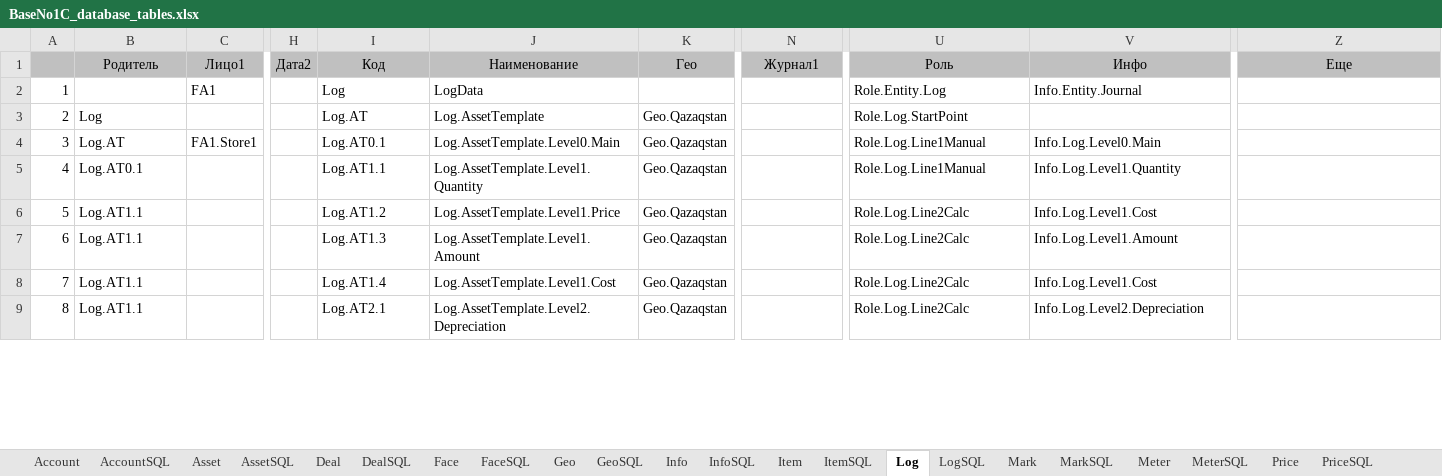
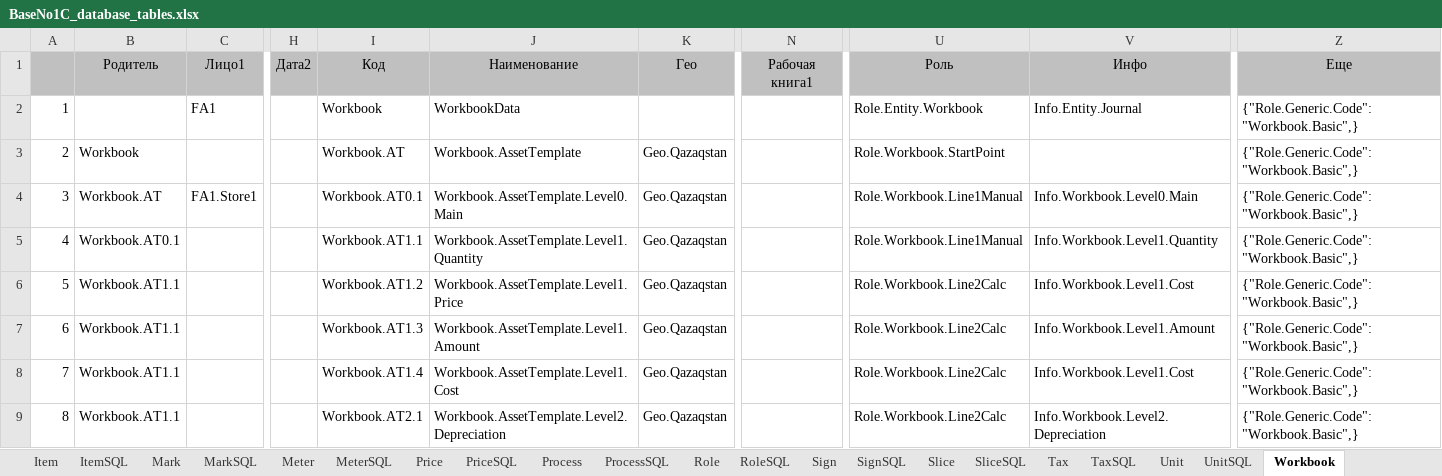
Before and after one commit to KursakovSA/AccBase, an Excel workbook: BaseNo1C_database_tables.xlsx, sheet Workbook, drawn as a sheet; only a part is shown, gaps mark what is left out; values as stored, in another font and other column widths than the file's, no borders; the diff covers the shown part only; the diff names each change by its address in the sheet, - before the commit and + after, or states it on an @@ line.

```diff
--- a/BaseNo1C_database_tables.xlsx (sheet Workbook)
+++ b/BaseNo1C_database_tables.xlsx (sheet Workbook)
-sheet tab: Log
+sheet tab: Workbook
@@ sheet tab order changed: Item | ItemSQL | Mark | MarkSQL | Meter | MeterSQL | Price | PriceSQL | Process | ProcessSQL | Role | RoleSQL | Sign | SignSQL | Slice | SliceSQL | Tax | TaxSQL | Unit | UnitSQL | Workbook @@
-N1: Журнал1
+N1: Рабочая книга1
-I2 (Код): Log
+I2 (Код): Workbook
-J2 (Наименование): LogData
+J2 (Наименование): WorkbookData
-U2 (Роль): Role.Entity.Log
+U2 (Роль): Role.Entity.Workbook
-Z2:Z9 (Еще): (empty)
+Z2:Z9 (Еще): {"Role.Generic.Code": "Workbook.Basic",}
-B3 (Родитель): Log
+B3 (Родитель): Workbook
-I3 (Код): Log.AT
+I3 (Код): Workbook.AT
-J3 (Наименование): Log.AssetTemplate
+J3 (Наименование): Workbook.AssetTemplate
-U3 (Роль): Role.Log.StartPoint
+U3 (Роль): Role.Workbook.StartPoint
-B4 (Родитель): Log.AT
+B4 (Родитель): Workbook.AT
-I4 (Код): Log.AT0.1
+I4 (Код): Workbook.AT0.1
-J4 (Наименование): Log.AssetTemplate.Level0.Main
+J4 (Наименование): Workbook.AssetTemplate.Level0.Main
-U4:U5 (Роль): Role.Log.Line1Manual
+U4:U5 (Роль): Role.Workbook.Line1Manual
-V4 (Инфо): Info.Log.Level0.Main
+V4 (Инфо): Info.Workbook.Level0.Main
-B5 (Родитель): Log.AT0.1
+B5 (Родитель): Workbook.AT0.1
-I5 (Код): Log.AT1.1
+I5 (Код): Workbook.AT1.1
-J5 (Наименование): Log.AssetTemplate.Level1.Quantity
+J5 (Наименование): Workbook.AssetTemplate.Level1.Quantity
-V5 (Инфо): Info.Log.Level1.Quantity
+V5 (Инфо): Info.Workbook.Level1.Quantity
-B6:B9 (Родитель): Log.AT1.1
+B6:B9 (Родитель): Workbook.AT1.1
-I6 (Код): Log.AT1.2
+I6 (Код): Workbook.AT1.2
-J6 (Наименование): Log.AssetTemplate.Level1.Price
+J6 (Наименование): Workbook.AssetTemplate.Level1.Price
-U6:U9 (Роль): Role.Log.Line2Calc
+U6:U9 (Роль): Role.Workbook.Line2Calc
-V6 (Инфо): Info.Log.Level1.Cost
+V6 (Инфо): Info.Workbook.Level1.Cost
-I7 (Код): Log.AT1.3
+I7 (Код): Workbook.AT1.3
-J7 (Наименование): Log.AssetTemplate.Level1.Amount
+J7 (Наименование): Workbook.AssetTemplate.Level1.Amount
-V7 (Инфо): Info.Log.Level1.Amount
+V7 (Инфо): Info.Workbook.Level1.Amount
-I8 (Код): Log.AT1.4
+I8 (Код): Workbook.AT1.4
-J8 (Наименование): Log.AssetTemplate.Level1.Cost
+J8 (Наименование): Workbook.AssetTemplate.Level1.Cost
-V8 (Инфо): Info.Log.Level1.Cost
+V8 (Инфо): Info.Workbook.Level1.Cost
-I9 (Код): Log.AT2.1
+I9 (Код): Workbook.AT2.1
-J9 (Наименование): Log.AssetTemplate.Level2.Depreciation
+J9 (Наименование): Workbook.AssetTemplate.Level2.Depreciation
-V9 (Инфо): Info.Log.Level2.Depreciation
+V9 (Инфо): Info.Workbook.Level2.Depreciation
```
Also changed, not shown: 416 edited cells elsewhere in this sheet, sheet Process, sheet Account, sheet WorkbookSQL, sheet Role, sheet RoleSQL, sheet Info, 27 more sheets, other sheet tabs.
